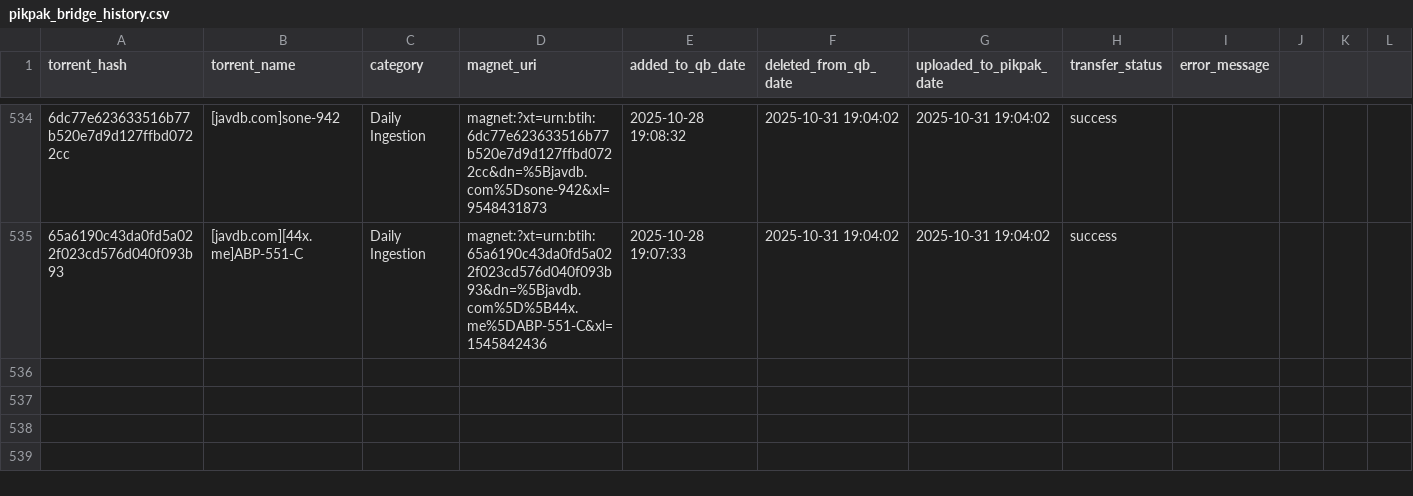
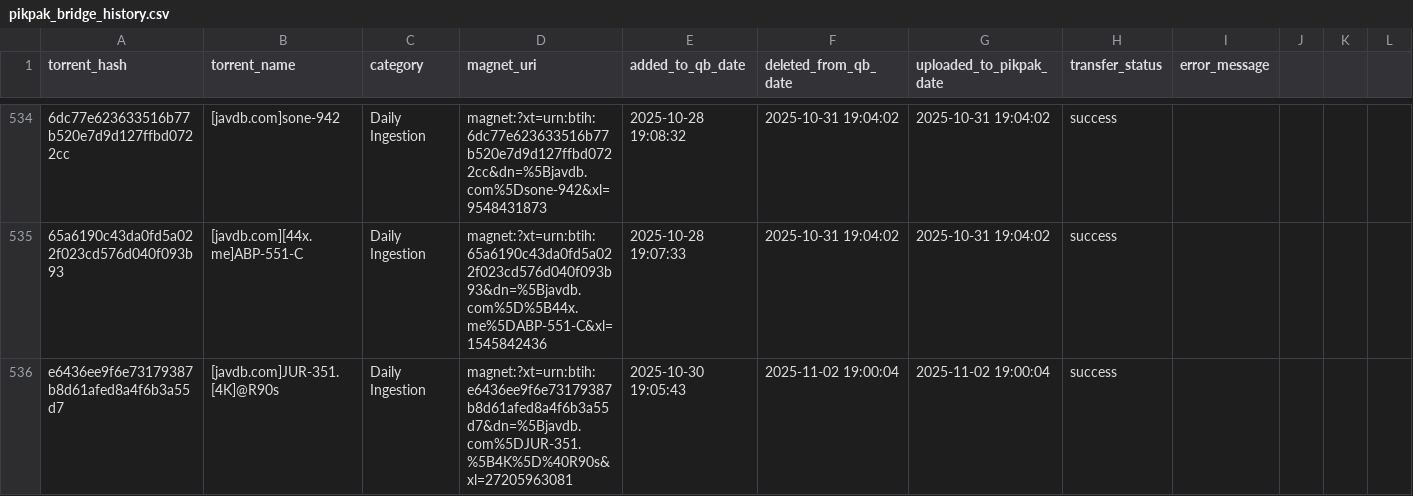
Before and after one commit to TongWu/JAVDB_AutoSpider, a CSV file: Daily Report/pikpak_bridge_history.csv, drawn as a sheet; only a part is shown, gaps mark what is left out; rows hold the shown columns only; the diff names each change by its address in the sheet, - before the commit and + after, or states it on an @@ line.

```diff
--- a/Daily Report/pikpak_bridge_history.csv
+++ b/Daily Report/pikpak_bridge_history.csv
+row 536: e6436ee9f6e73179387b8d61afed8a4f6b3a55d7 | [javdb.com]JUR-351.[4K]@R90s | Daily Ingestion | magnet:?xt=urn:btih:e6436ee9f6e73179387b8d61afed8a4f6b3a55d7&dn=%5Bjavdb.com%5DJUR-351.%5B4K%5D%40R90s&xl=27205963081 | 2025-10-30 19:05:43 | 2025-11-02 19:00:04 | 2025-11-02 19:00:04 | success
```
Also changed, not shown: 3 other files.
